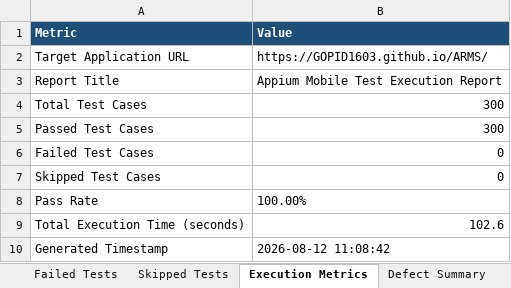
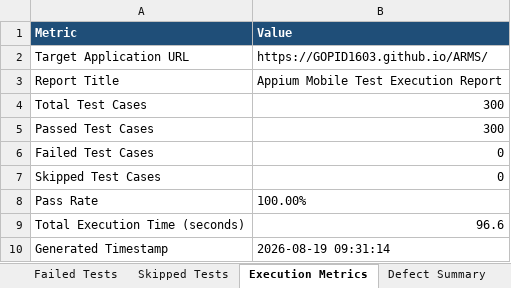
Before and after one commit to GOPID1603/ARMS, an Excel workbook: automation/reports/Excel/Appium_Test_Report.xlsx, sheet Execution Metrics, drawn as a sheet; values as stored, in another font and other column widths than the file's, no borders; the diff names each change by its address in the sheet, - before the commit and + after, or states it on an @@ line.

```diff
--- a/automation/reports/Excel/Appium_Test_Report.xlsx (sheet Execution Metrics)
+++ b/automation/reports/Excel/Appium_Test_Report.xlsx (sheet Execution Metrics)
-B9 (Value): 102.6
+B9 (Value): 96.6
-B10 (Value): 2026-08-12 11:08:42
+B10 (Value): 2026-08-19 09:31:14
```
Also changed, not shown: sheet Passed Tests, sheet Executed Test Cases, automation/reports/Excel/Automation_Test_Report.xlsx, automation/reports/Excel/Load_Test_Report.xlsx, 14 other files.
